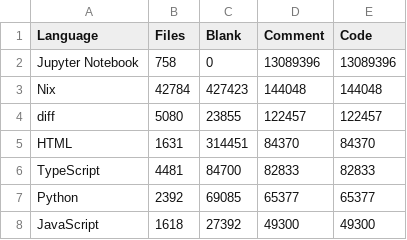
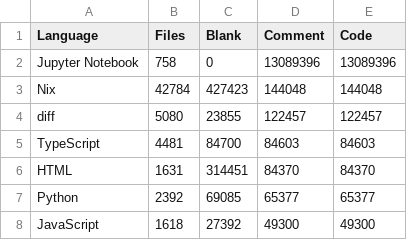
Before and after one commit to mohitmishra786/mohitmishra786, a CSV file: loc_results/language_summary.csv, drawn as a sheet; only a part is shown; removed rows and columns are numbered as before the commit, all else as after; the diff names each change by its address in the sheet, - before the commit and + after, or states it on an @@ line.

```diff
--- a/loc_results/language_summary.csv
+++ b/loc_results/language_summary.csv
+row 5: TypeScript | 4481 | 84700 | 84603 | 84603
-row 6: TypeScript | 4481 | 84700 | 82833 | 82833
```
Also changed, not shown: loc_results/detailed_results.csv, loc_results/repo_summary.csv, 4 other files.
